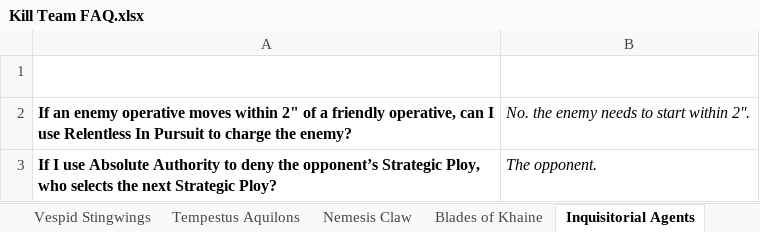
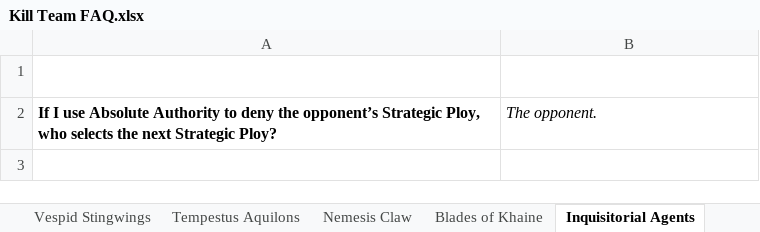
Before and after one commit to thelugger-kt/Kill-Team-FAQ, an Excel workbook: Rulings/Kill Team FAQ.xlsx, sheet Inquisitorial Agents, drawn as a sheet; values as stored, in another font and other column widths than the file's, no borders; charts and pictures and table styles not drawn; the diff names each change by its address in the sheet, - before the commit and + after, or states it on an @@ line.

```diff
--- a/Rulings/Kill Team FAQ.xlsx (sheet Inquisitorial Agents)
+++ b/Rulings/Kill Team FAQ.xlsx (sheet Inquisitorial Agents)
-row 2: If an enemy operative moves within 2" of a friendly operative, can I use Relentless In Pursuit to charge the enemy? | No. the enemy needs to start within 2''.
```
Also changed, not shown: sheet Hearthkyn Salvagers, sheet Battleclade, sheet Canoptek Circle, sheet Universal Equipment, sheet Core Rulings, sheet Farstalker Kinband, other sheet tabs, charts or pictures, 1 other file.
